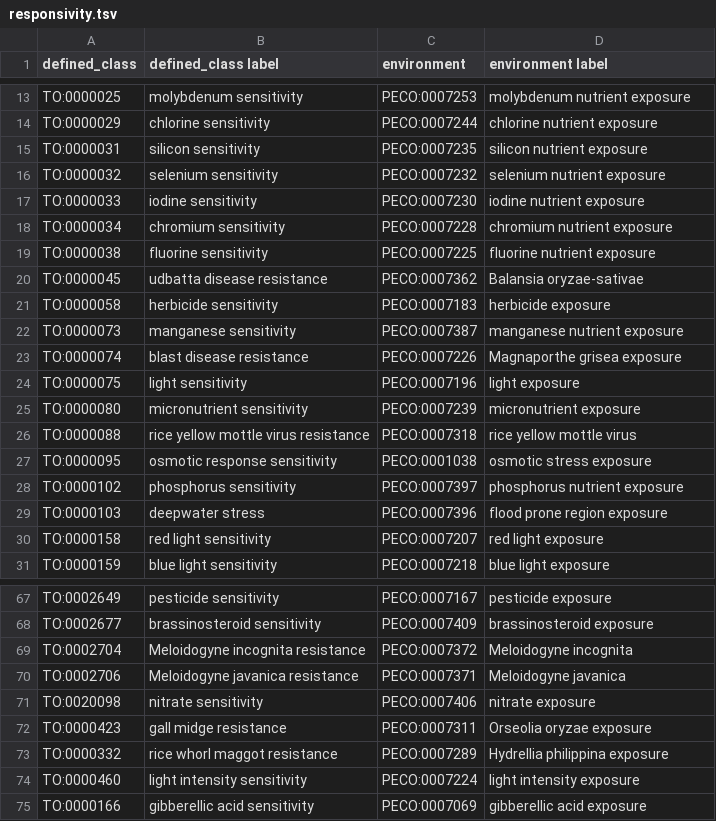
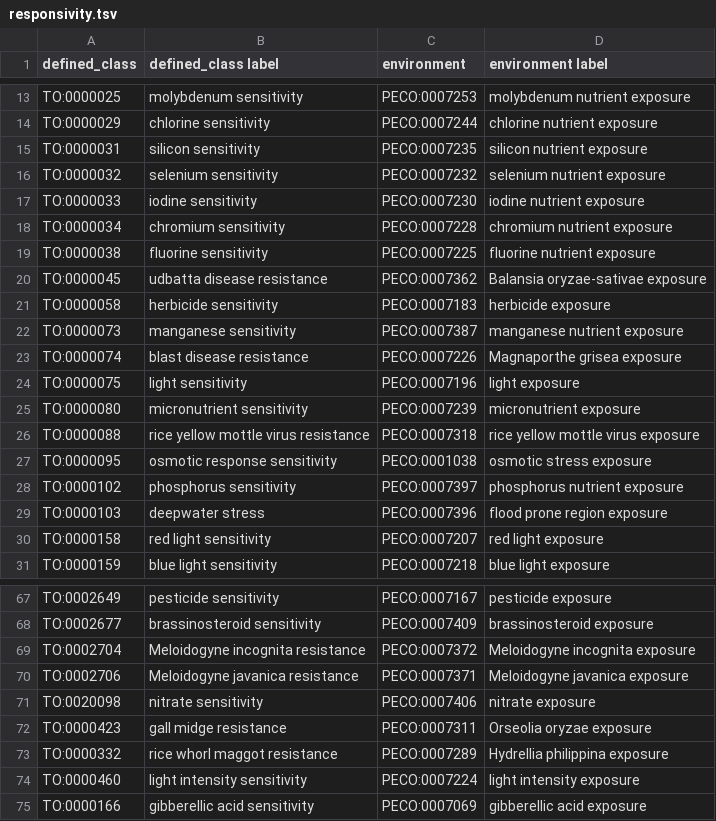
Before and after one commit to Planteome/plant-trait-ontology, a TSV file: patterns/responsivity/responsivity.tsv, drawn as a sheet; only a part is shown, gaps mark what is left out.

Commit message:
Fixing more PECO names

```diff
--- a/patterns/responsivity/responsivity.tsv
+++ b/patterns/responsivity/responsivity.tsv
@@ -19,3 +19,3 @@ TO:0000034	chromium sensitivity	PECO:0007228	chromium nutrient exposure
 TO:0000038	fluorine sensitivity	PECO:0007225	fluorine nutrient exposure
-TO:0000045	udbatta disease resistance	PECO:0007362	Balansia oryzae-sativae
+TO:0000045	udbatta disease resistance	PECO:0007362	Balansia oryzae-sativae exposure
 TO:0000058	herbicide sensitivity	PECO:0007183	herbicide exposure
@@ -25,3 +25,3 @@ TO:0000075	light sensitivity	PECO:0007196	light exposure
 TO:0000080	micronutrient sensitivity	PECO:0007239	micronutrient exposure
-TO:0000088	rice yellow mottle virus resistance	PECO:0007318	rice yellow mottle virus
+TO:0000088	rice yellow mottle virus resistance	PECO:0007318	rice yellow mottle virus exposure
 TO:0000095	osmotic response sensitivity	PECO:0001038	osmotic stress exposure
@@ -68,4 +68,4 @@ TO:0002649	pesticide sensitivity	PECO:0007167	pesticide exposure
 TO:0002677	brassinosteroid sensitivity	PECO:0007409	brassinosteroid exposure
-TO:0002704	Meloidogyne incognita resistance	PECO:0007372	Meloidogyne incognita
-TO:0002706	Meloidogyne javanica resistance	PECO:0007371	Meloidogyne javanica
+TO:0002704	Meloidogyne incognita resistance	PECO:0007372	Meloidogyne incognita exposure
+TO:0002706	Meloidogyne javanica resistance	PECO:0007371	Meloidogyne javanica exposure
 TO:0020098	nitrate sensitivity	PECO:0007406	nitrate exposure
```
